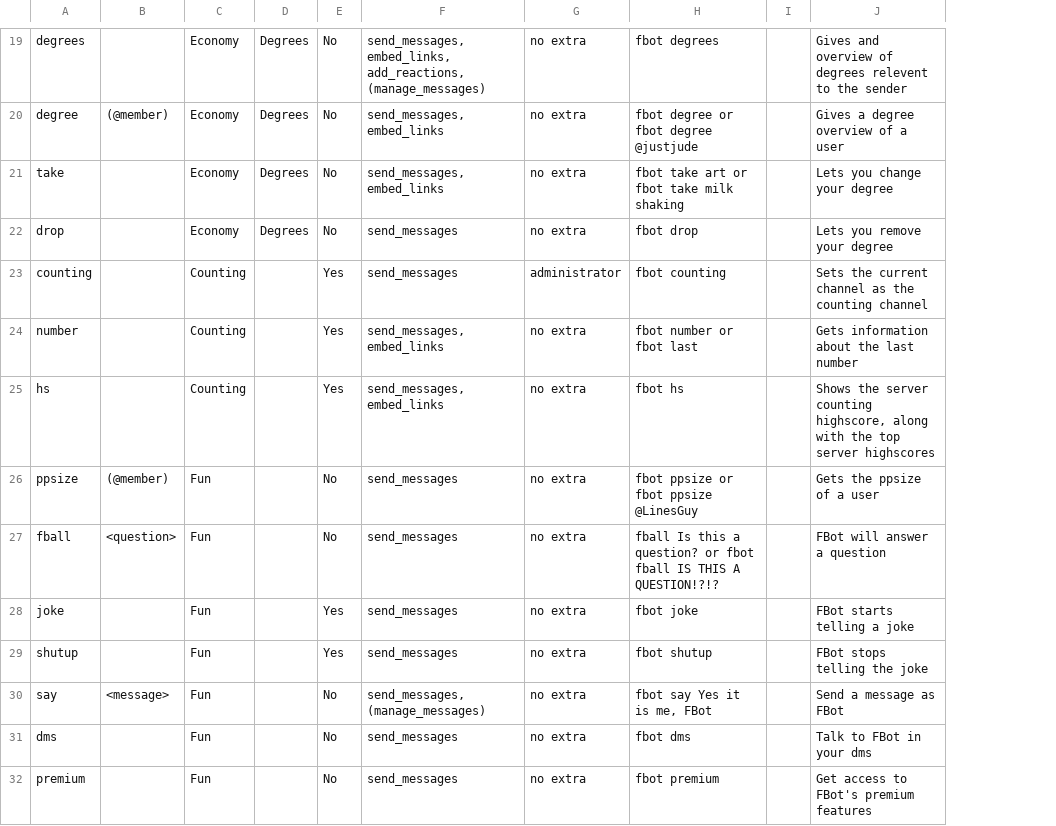
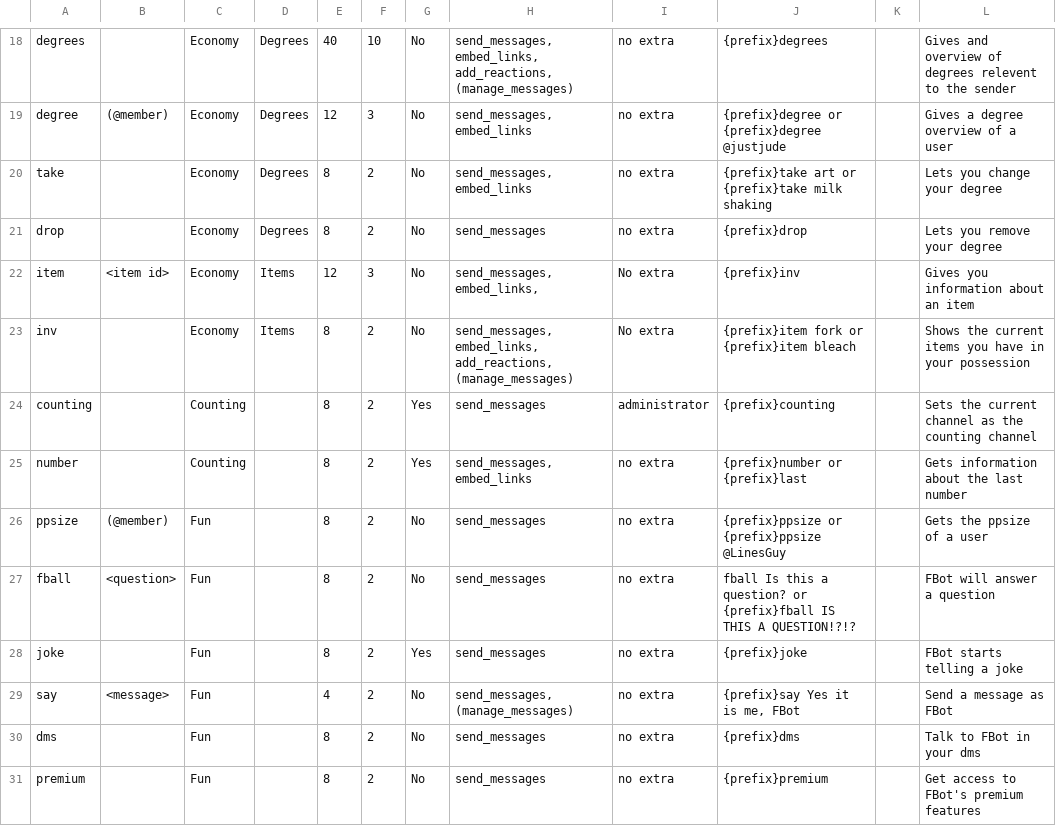
Before and after one commit to judev1/FBot, a CSV file: Info/CSVs/Commands.csv, drawn as a sheet; only a part is shown, gaps mark what is left out; removed rows and columns are numbered as before the commit, all else as after; the diff covers the shown part only; the diff names each change by its address in the sheet, - before the commit and + after, or states it on an @@ line.

```diff
--- a/Info/CSVs/Commands.csv
+++ b/Info/CSVs/Commands.csv
+column E, rows 18-21: 40 | 12 | 8 | 8; rows 24-31: 8 | 8 | 8 | 8 | 8 | 4 | 8 | 8
+column F, rows 18-21: 10 | 3 | 2 | 2; rows 24-31: all 2
-column H, rows 19-24: fbot degrees | fbot degree or fbot degree @justjude | fbot take art or fbot take milk shaking | fbot drop | fbot counting | fbot number or fbot last; rows 26-28: fbot ppsize or fbot ppsize @LinesGuy | fball Is this a question? or fbot fball IS THIS A QUESTION!?!? | fbot joke; rows 30-32: fbot say Yes it is me, FBot | fbot dms | fbot premium
-column I, empty
+column J, rows 18-21: {prefix}degrees | {prefix}degree or {prefix}degree @justjude | {prefix}take art or {prefix}take milk shaking | {prefix}drop; rows 24-31: {prefix}counting | {prefix}number or {prefix}last | {prefix}ppsize or {prefix}ppsize @LinesGuy | fball Is this a question? or {prefix}fball IS THIS A QUESTION!?!? | {prefix}joke | {prefix}say Yes it is me, FBot | {prefix}dms | {prefix}premium
+column K, empty
+row 22: item | <item id> | Economy | Items | 12 | 3 | No | send_messages, embed_links, | No extra | {prefix}inv |  | Gives you information about an item
+row 23: inv |  | Economy | Items | 8 | 2 | No | send_messages, embed_links, add_reactions, (manage_messages) | No extra | {prefix}item fork or {prefix}item bleach |  | Shows the current items you have in your possession
-row 25: hs |  | Counting |  | Yes | send_messages, embed_links | no extra | fbot hs |  | Shows the server counting highscore, along with the top server highscores
-row 29: shutup |  | Fun |  | Yes | send_messages | no extra | fbot shutup |  | FBot stops telling the joke
```
Also changed, not shown: 3 added rows, 1 removed row and 8 edited cells elsewhere in this file, Info/CSVs/Items.csv, 36 other files.
